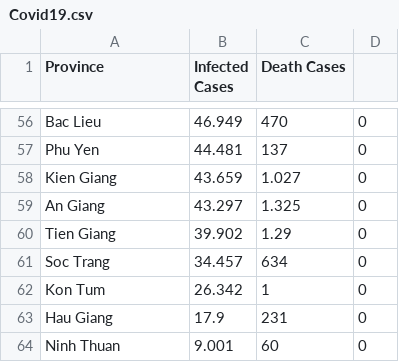
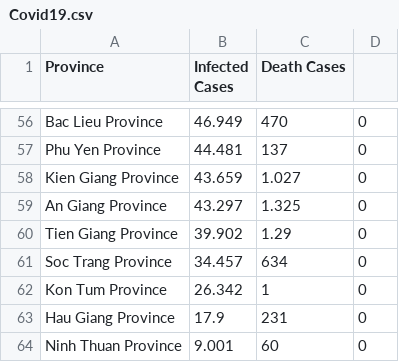
Before and after one commit to ttdat1712/Project, a CSV file: Covid19.csv, drawn as a sheet; only a part is shown, gaps mark what is left out; the diff covers the shown part only; the diff names each change by its address in the sheet, - before the commit and + after, or states it on an @@ line.

```diff
--- a/Covid19.csv
+++ b/Covid19.csv
-A56 (Province): Bac Lieu
+A56 (Province): Bac Lieu Province
-A57 (Province): Phu Yen
+A57 (Province): Phu Yen Province
-A58 (Province): Kien Giang
+A58 (Province): Kien Giang Province
-A59 (Province): An Giang
+A59 (Province): An Giang Province
-A60 (Province): Tien Giang
+A60 (Province): Tien Giang Province
-A61 (Province): Soc Trang
+A61 (Province): Soc Trang Province
-A62 (Province): Kon Tum
+A62 (Province): Kon Tum Province
-A63 (Province): Hau Giang
+A63 (Province): Hau Giang Province
-A64 (Province): Ninh Thuan
+A64 (Province): Ninh Thuan Province
```
Also changed, not shown: 54 edited cells elsewhere in this file.
